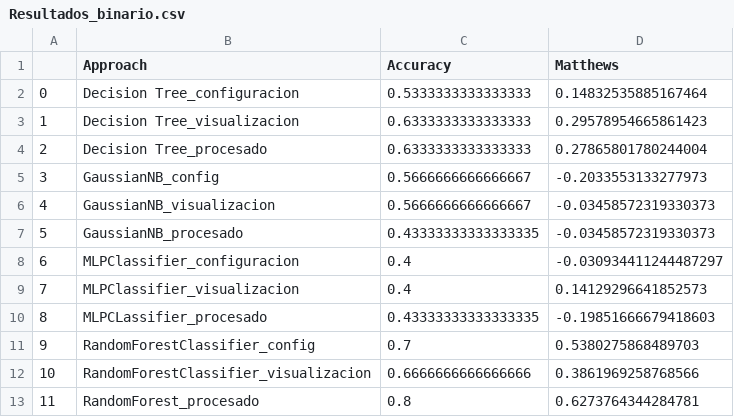
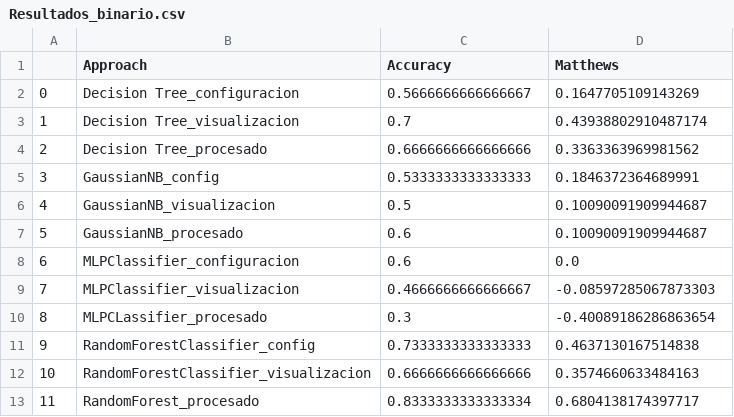
Before and after one commit to SoftwareUnderstanding/JuNE, a CSV file: src/Modelos_codebert/Resultados_binario.csv, drawn as a sheet.

```diff
--- a/src/Modelos_codebert/Resultados_binario.csv
+++ b/src/Modelos_codebert/Resultados_binario.csv
@@ -1,13 +1,13 @@
 ,Approach,Accuracy,Matthews
-0,Decision Tree_configuracion,0.5333333333333333,0.14832535885167464
-1,Decision Tree_visualizacion,0.6333333333333333,0.29578954665861423
-2,Decision Tree_procesado,0.6333333333333333,0.27865801780244004
-3,GaussianNB_config,0.5666666666666667,-0.2033553133277973
-4,GaussianNB_visualizacion,0.5666666666666667,-0.03458572319330373
-5,GaussianNB_procesado,0.43333333333333335,-0.03458572319330373
-6,MLPClassifier_configuracion,0.4,-0.030934411244487297
-7,MLPClassifier_visualizacion,0.4,0.14129296641852573
-8,MLPCLassifier_procesado,0.43333333333333335,-0.19851666679418603
-9,RandomForestClassifier_config,0.7,0.5380275868489703
-10,RandomForestClassifier_visualizacion,0.6666666666666666,0.3861969258768566
-11,RandomForest_procesado,0.8,0.6273764344284781
+0,Decision Tree_configuracion,0.5666666666666667,0.1647705109143269
+1,Decision Tree_visualizacion,0.7,0.43938802910487174
+2,Decision Tree_procesado,0.6666666666666666,0.3363363969981562
+3,GaussianNB_config,0.5333333333333333,0.1846372364689991
+4,GaussianNB_visualizacion,0.5,0.10090091909944687
+5,GaussianNB_procesado,0.6,0.10090091909944687
+6,MLPClassifier_configuracion,0.6,0.0
+7,MLPClassifier_visualizacion,0.4666666666666667,-0.08597285067873303
+8,MLPCLassifier_procesado,0.3,-0.40089186286863654
+9,RandomForestClassifier_config,0.7333333333333333,0.4637130167514838
+10,RandomForestClassifier_visualizacion,0.6666666666666666,0.3574660633484163
+11,RandomForest_procesado,0.8333333333333334,0.6804138174397717
```
Also changed, not shown: 16 other files.
